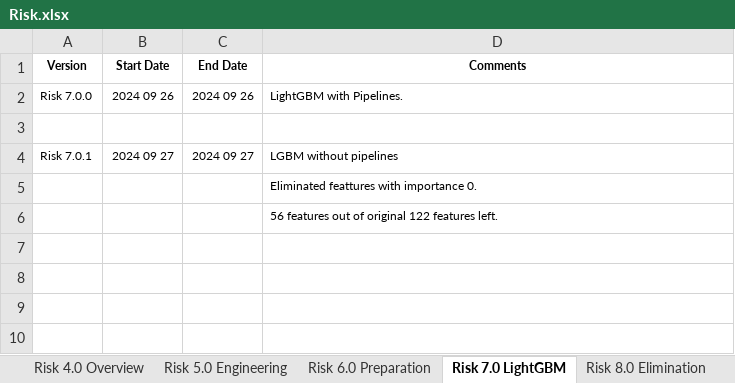
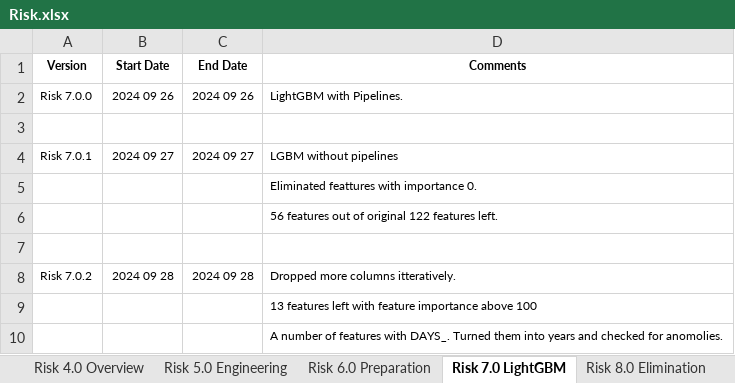
Before and after one commit to KevinNourian/Risk, an Excel workbook: Risk.xlsx, sheet Risk 7.0 LightGBM, drawn as a sheet; values as stored, in another font and other column widths than the file's, no borders; the diff names each change by its address in the sheet, - before the commit and + after, or states it on an @@ line.

Commit message:
Risk 16.0.0

```diff
--- a/Risk.xlsx (sheet Risk 7.0 LightGBM)
+++ b/Risk.xlsx (sheet Risk 7.0 LightGBM)
+row 7: (empty)
+row 8: Risk 7.0.2 | 2024 09 28 | 2024 09 28 | Dropped more columns itteratively.
+row 9:  |  |  | 13 features left with feature importance above 100
+row 10:  |  |  | A number of features with DAYS_. Turned them into years and checked for anomolies.
```
Also changed, not shown: sheet Risk 12.0 Applications, sheet Risk 15.0.0 PCA, sheet Risk 8.0 Elimination, other sheet tabs, 8 other files.
